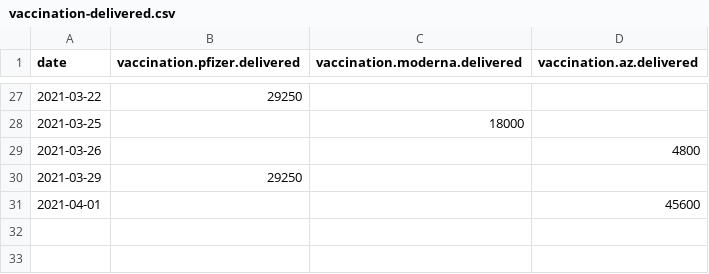
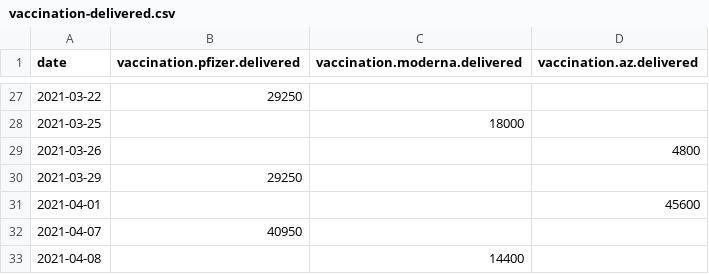
Before and after one commit to jalezi/NIJZ-powerBI-scrape, a CSV file: csv/vaccination-delivered.csv, drawn as a sheet; only a part is shown, gaps mark what is left out.

```diff
--- a/csv/vaccination-delivered.csv
+++ b/csv/vaccination-delivered.csv
@@ -31 +31,3 @@ date,vaccination.pfizer.delivered,vaccination.moderna.delivered,vaccination.az.d
 2021-04-01,,,45600
+2021-04-07,40950,,
+2021-04-08,,14400,
```
Also changed, not shown: csv/vaccination-administered.csv, csv/vaccination.csv.
